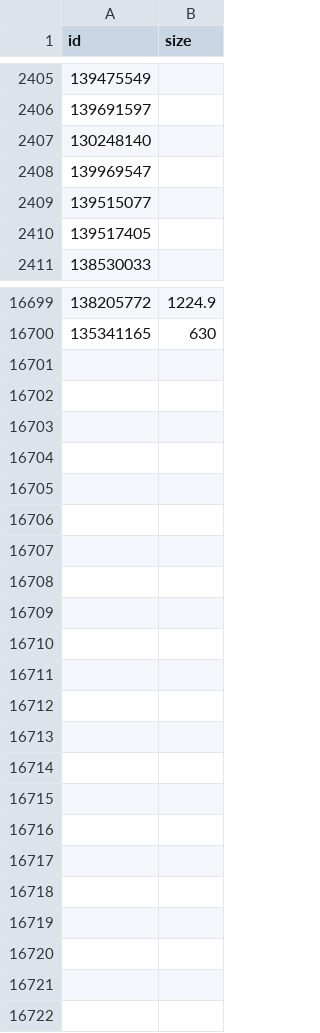
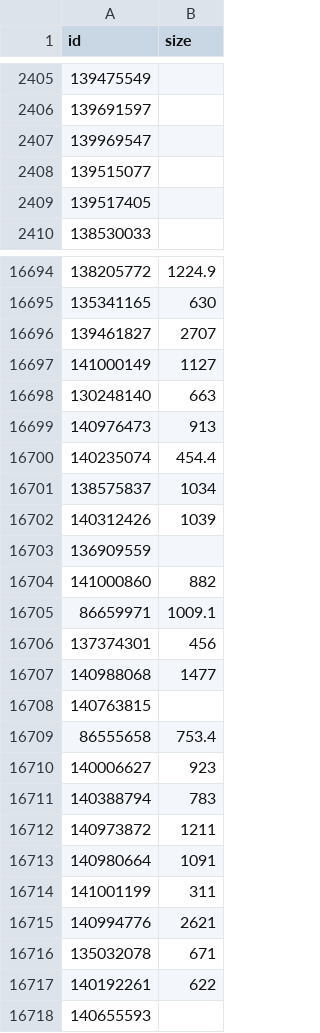
Before and after one commit to albertovidalrod/London-House-Prices, a CSV file: data/all postcodes/all_floor_size.csv, drawn as a sheet; only a part is shown, gaps mark what is left out; the diff covers the shown part only.

```diff
--- a/data/all postcodes/all_floor_size.csv
+++ b/data/all postcodes/all_floor_size.csv
@@ -2406,3 +2406,2 @@ id,size
 139691597,
-130248140,
 139969547,
@@ -16700 +16695,24 @@ id,size
 135341165,630
+139461827,2707
+141000149,1127
+130248140,663
+140976473,913
+140235074,454.4
+138575837,1034
+140312426,1039
+136909559,
+141000860,882
+86659971,1009.1
+137374301,456
+140988068,1477
+140763815,
+86555658,753.4
+140006627,923
+140388794,783
+140973872,1211
+140980664,1091
+141001199,311
+140994776,2621
+135032078,671
+140192261,622
+140655593,
```
Also changed, not shown: 2 removed rows elsewhere in this file, 4 other files.
